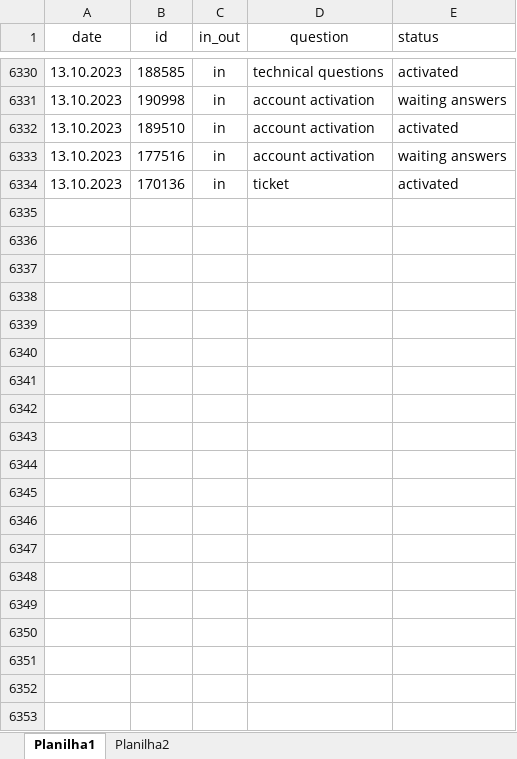
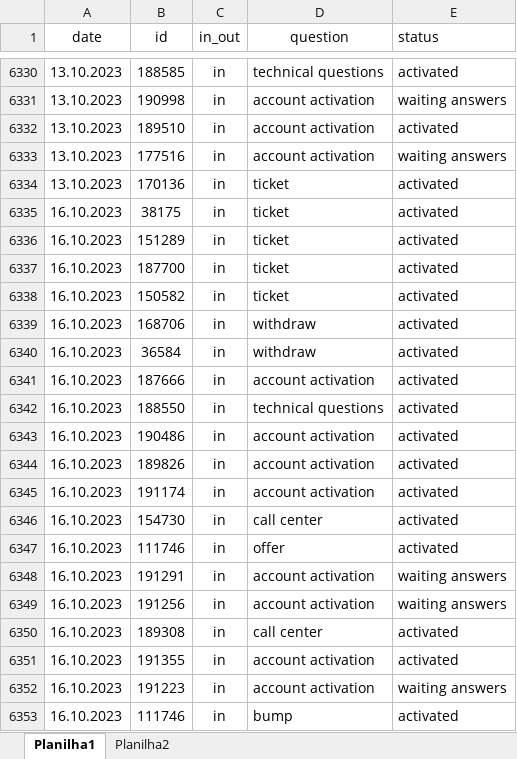
Before and after one commit to ustyuzhaninov01/affdashb, an Excel workbook: reports/dar.xlsx, sheet Planilha1, drawn as a sheet; only a part is shown, gaps mark what is left out; values as stored, in another font and other column widths than the file's, no borders; the diff covers the shown part only; the diff names each change by its address in the sheet, - before the commit and + after, or states it on an @@ line.

Commit message:
initial commit

```diff
--- a/reports/dar.xlsx (sheet Planilha1)
+++ b/reports/dar.xlsx (sheet Planilha1)
+row 6335: 16.10.2023 | 38175 | in | ticket | activated
+row 6336: 16.10.2023 | 151289 | in | ticket | activated
+row 6337: 16.10.2023 | 187700 | in | ticket | activated
+row 6338: 16.10.2023 | 150582 | in | ticket | activated
+row 6339: 16.10.2023 | 168706 | in | withdraw | activated
+row 6340: 16.10.2023 | 36584 | in | withdraw | activated
+row 6341: 16.10.2023 | 187666 | in | account activation | activated
+row 6342: 16.10.2023 | 188550 | in | technical questions | activated
+row 6343: 16.10.2023 | 190486 | in | account activation | activated
+row 6344: 16.10.2023 | 189826 | in | account activation | activated
+row 6345: 16.10.2023 | 191174 | in | account activation | activated
+row 6346: 16.10.2023 | 154730 | in | call center | activated
+row 6347: 16.10.2023 | 111746 | in | offer | activated
+row 6348: 16.10.2023 | 191291 | in | account activation | waiting answers
+row 6349: 16.10.2023 | 191256 | in | account activation | waiting answers
+row 6350: 16.10.2023 | 189308 | in | call center | activated
+row 6351: 16.10.2023 | 191355 | in | account activation | activated
+row 6352: 16.10.2023 | 191223 | in | account activation | waiting answers
+row 6353: 16.10.2023 | 111746 | in | bump | activated
```
Also changed, not shown: 194 added rows elsewhere in this sheet.
